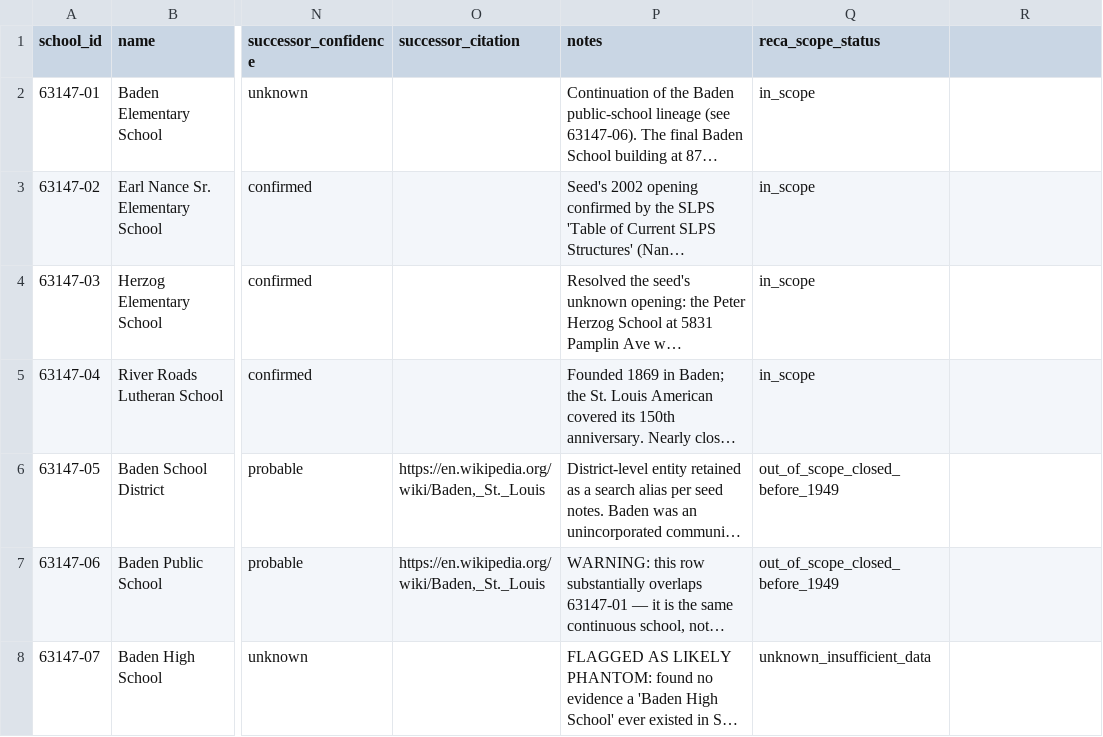
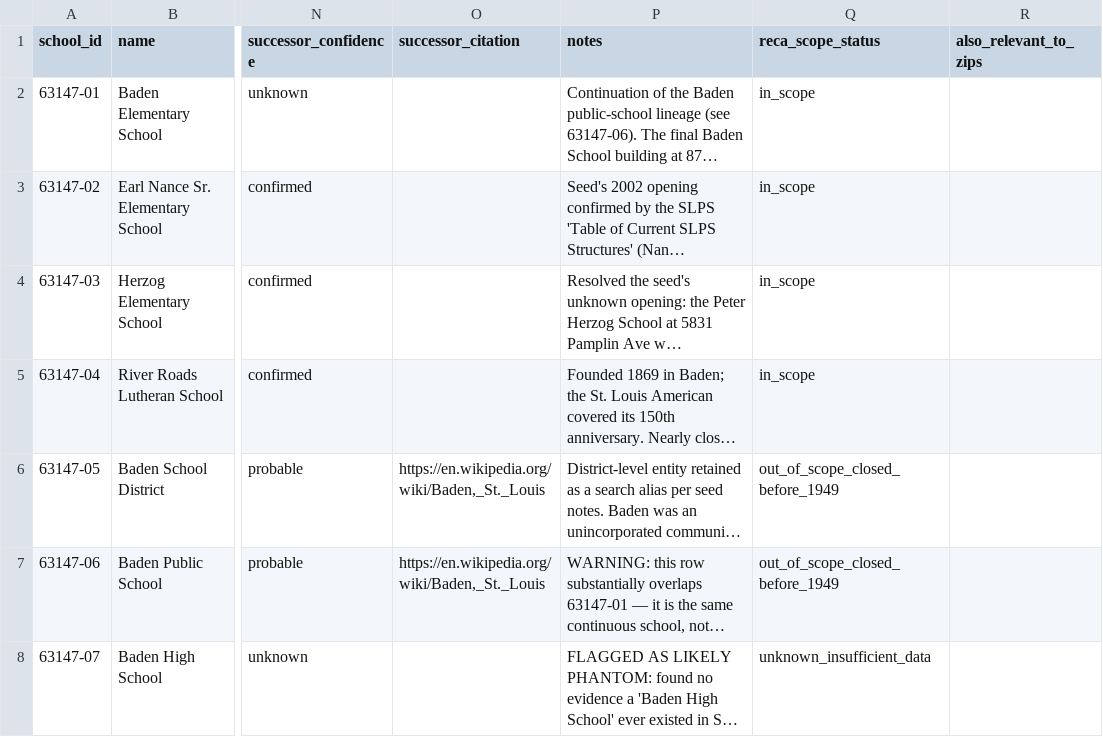
Before and after one commit to soileaut/reca-yearbook-registry, a CSV file: pilot/schools_63147.csv, drawn as a sheet; only a part is shown, gaps mark what is left out; long unchanged cells end in …; the diff names each change by its address in the sheet, - before the commit and + after, or states it on an @@ line.

Commit message:
Add cross-ZIP school dedup: also_relevant_to_zips field, schools_master.json, merge_schools.py, find_potential_duplicates.py

```diff
--- a/pilot/schools_63147.csv
+++ b/pilot/schools_63147.csv
-R1: (empty)
+R1: also_relevant_to_zips
```
Also changed, not shown: 4 other files.
